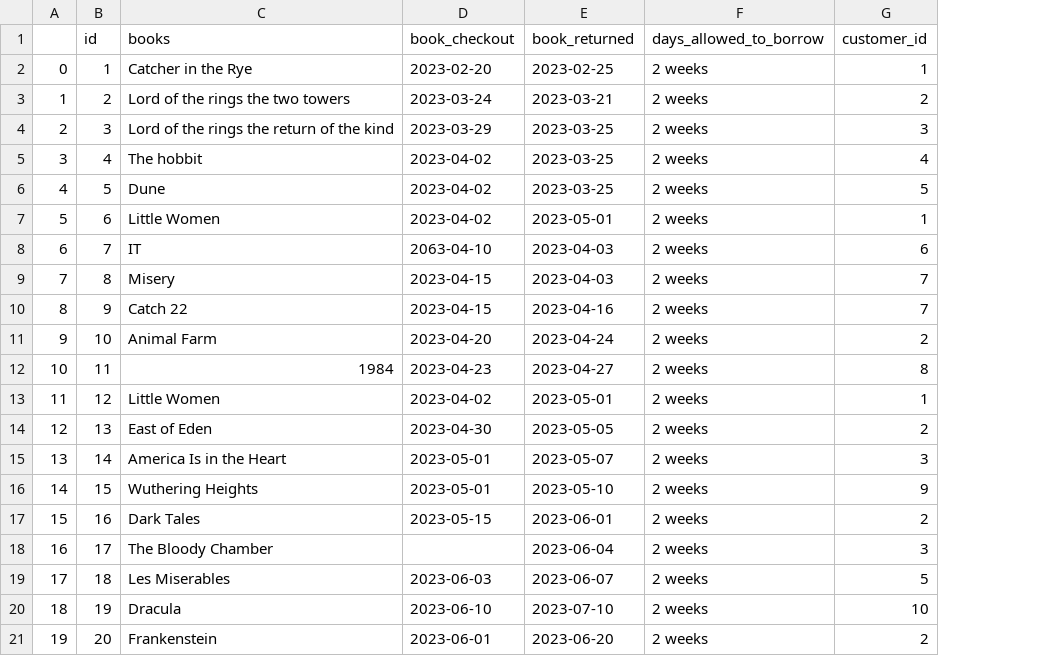
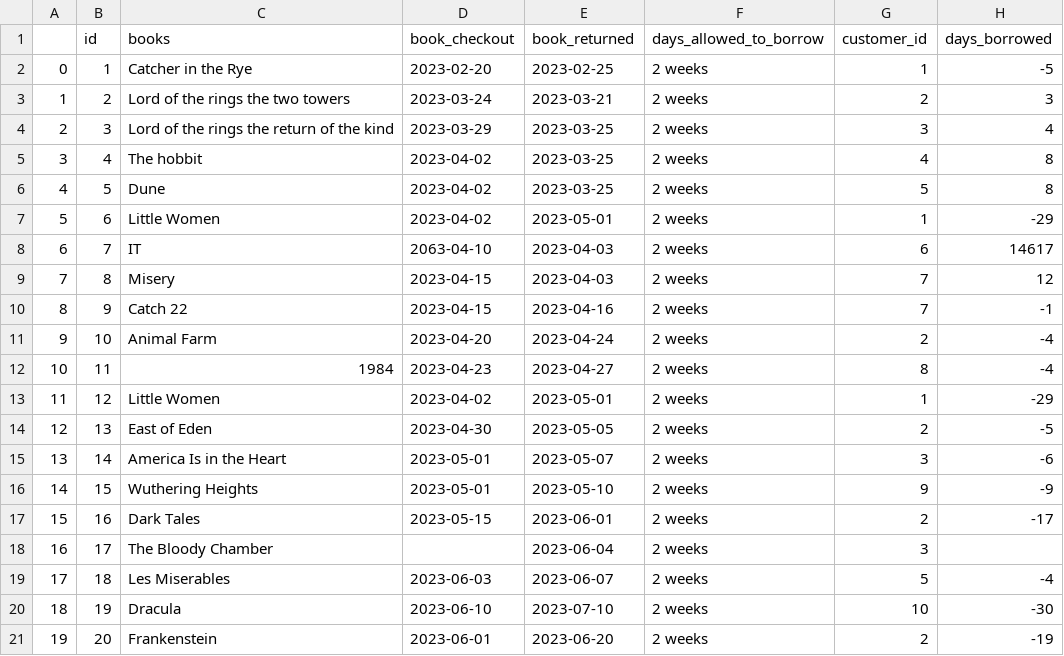
Before and after one commit to macca1087/2026117-DE5M5, a CSV file: data/03_Library Systembook_cleaned.csv, drawn as a sheet; the diff names each change by its address in the sheet, - before the commit and + after, or states it on an @@ line.

```diff
--- a/data/03_Library Systembook_cleaned.csv
+++ b/data/03_Library Systembook_cleaned.csv
+column H (days_borrowed), rows 2-21: -5 | 3 | 4 | 8 | 8 | -29 | 14617 | 12 | -1 | -4 | -4 | -29 | -5 | -6 | -9 | -17 |  | -4 | -30 | -19
```
Also changed, not shown: 3 other files.
